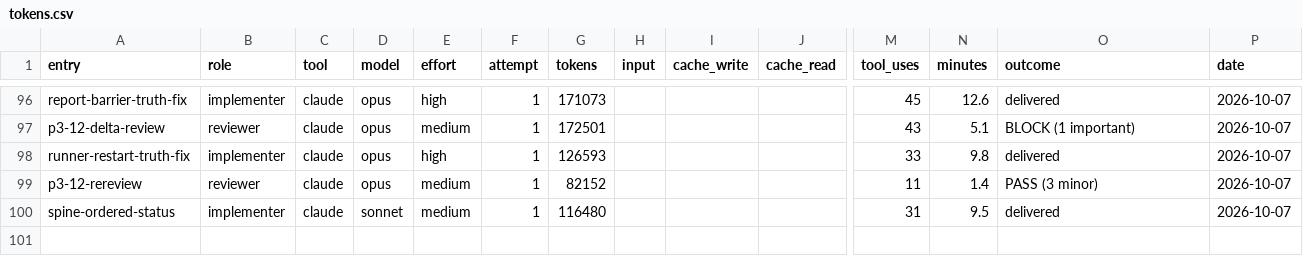
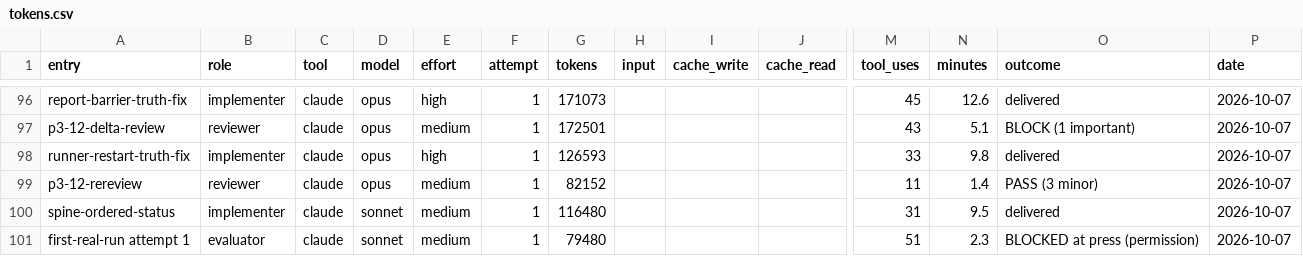
Before and after one commit to deluispablo/bower, a CSV file: harness/tokens.csv, drawn as a sheet; only a part is shown, gaps mark what is left out; rows hold the shown columns only; the diff names each change by its address in the sheet, - before the commit and + after, or states it on an @@ line.

```diff
--- a/harness/tokens.csv
+++ b/harness/tokens.csv
+row 101: first-real-run attempt 1 | evaluator | claude | sonnet | medium | 1 | 79480 |  |  |  | 51 | 2.3 | BLOCKED at press (permission) | 2026-10-07
```
Also changed, not shown: 2 other files.
